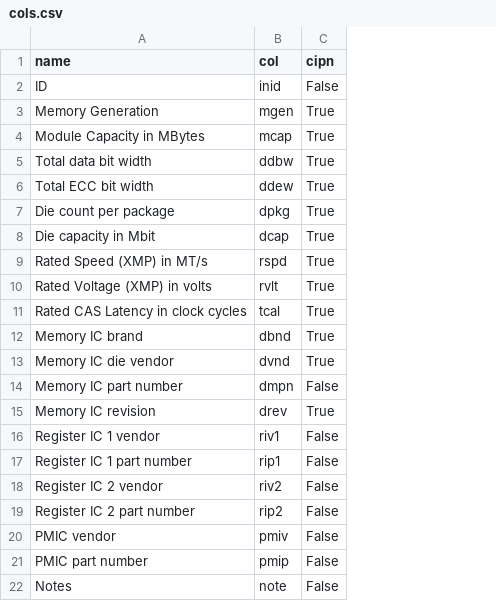
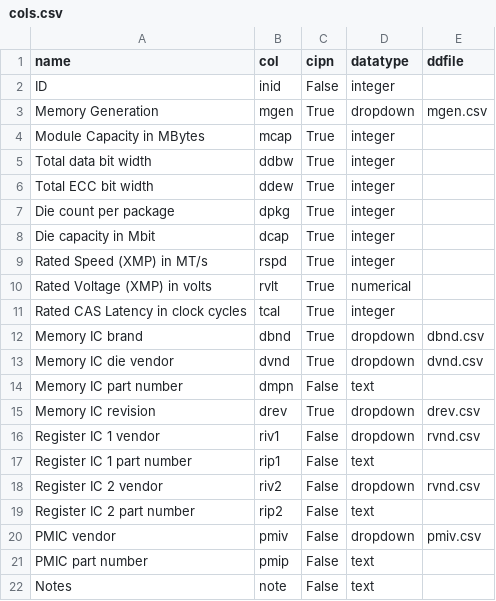
Before and after one commit to ctcl-bregis/cams, a CSV file: config/devtypes/memd/cols.csv, drawn as a sheet; the diff names each change by its address in the sheet, - before the commit and + after, or states it on an @@ line.

```diff
--- a/config/devtypes/memd/cols.csv
+++ b/config/devtypes/memd/cols.csv
+column D (datatype), rows 2-22: integer | dropdown | integer | integer | integer | integer | integer | integer | numerical | integer | dropdown | dropdown | text | dropdown | dropdown | text | dropdown | text | dropdown | text | text
+column E (ddfile), rows 3-20: mgen.csv |  |  |  |  |  |  |  |  | dbnd.csv | dvnd.csv |  | drev.csv | rvnd.csv |  | rvnd.csv |  | pmiv.csv
```
Also changed, not shown: config/devtypes/memd/dvnd.csv, 11 other files.
